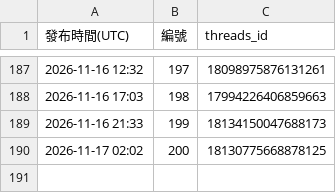
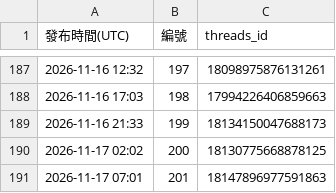
Before and after one commit to glow4ever990-dev/DermGlow-threads, a CSV file: posted/發布記錄.csv, drawn as a sheet; only a part is shown, gaps mark what is left out.

```diff
--- a/posted/發布記錄.csv
+++ b/posted/發布記錄.csv
@@ -190 +190,2 @@
 2026-11-17 02:02,200,18130775668878125
+2026-11-17 07:01,201,18147896977591863
```
Also changed, not shown: 2 other files.
